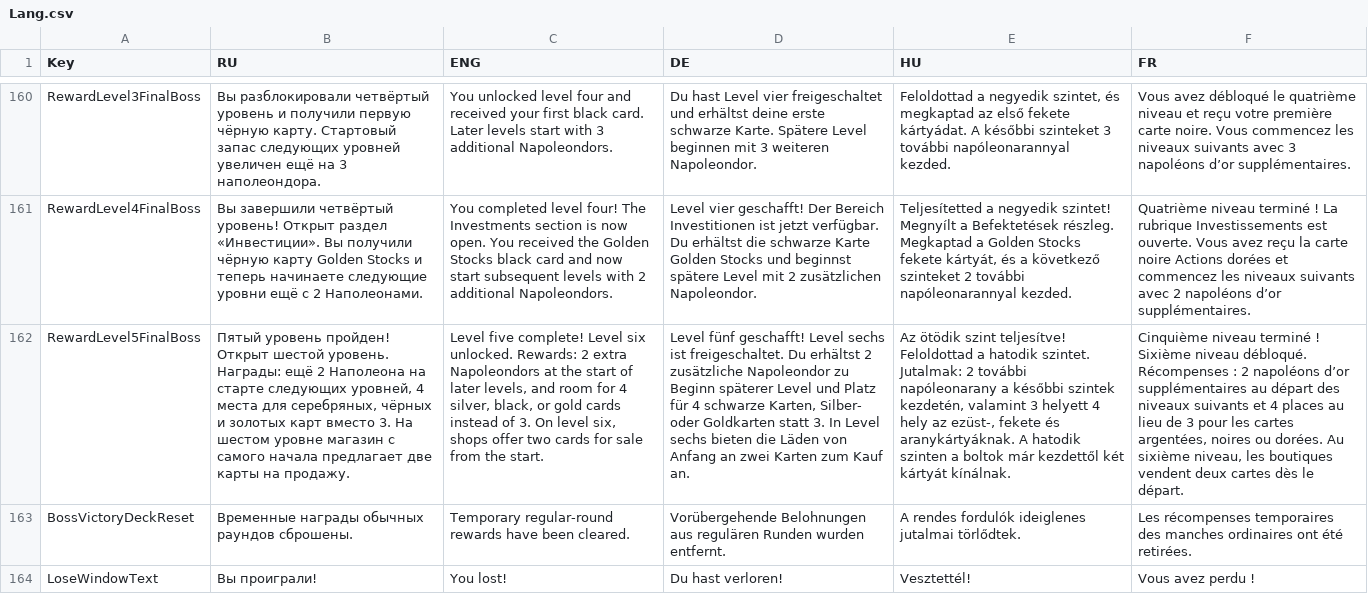
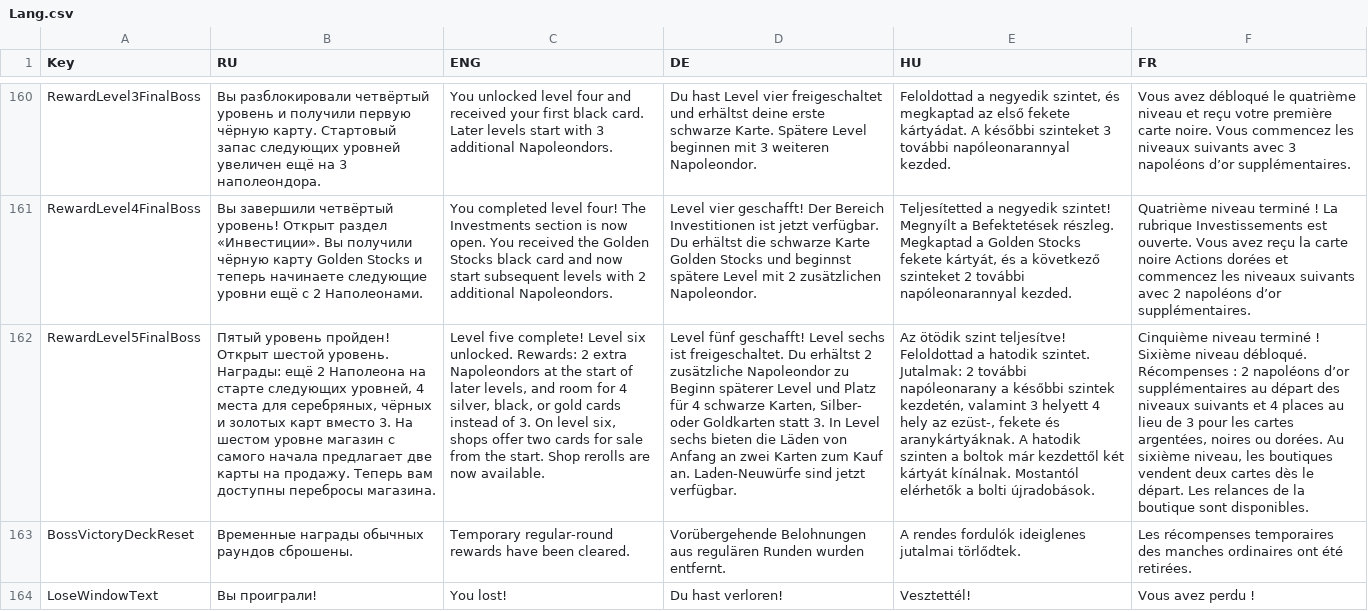
Before and after one commit to shishmanivan/Bressoles, a CSV file: Lang.csv, drawn as a sheet; only a part is shown, gaps mark what is left out; the diff names each change by its address in the sheet, - before the commit and + after, or states it on an @@ line.

Commit message:
Add persistent shop rerolls and Market Refresh

```diff
--- a/Lang.csv
+++ b/Lang.csv
-B162 (RU): …на продажу.
+B162 (RU): …на продажу. Теперь вам доступны перебросы магазина.
-C162 (ENG): …the start.
+C162 (ENG): …the start. Shop rerolls are now available.
-D162 (DE): …Kauf an.
+D162 (DE): …Kauf an. Laden-Neuwürfe sind jetzt verfügbar.
-E162 (HU): …kártyát kínálnak.
+E162 (HU): …kártyát kínálnak. Mostantól elérhetők a bolti újradobások.
-F162 (FR): …le départ.
+F162 (FR): …le départ. Les relances de la boutique sont disponibles.
```
Also changed, not shown: 14 other files.
